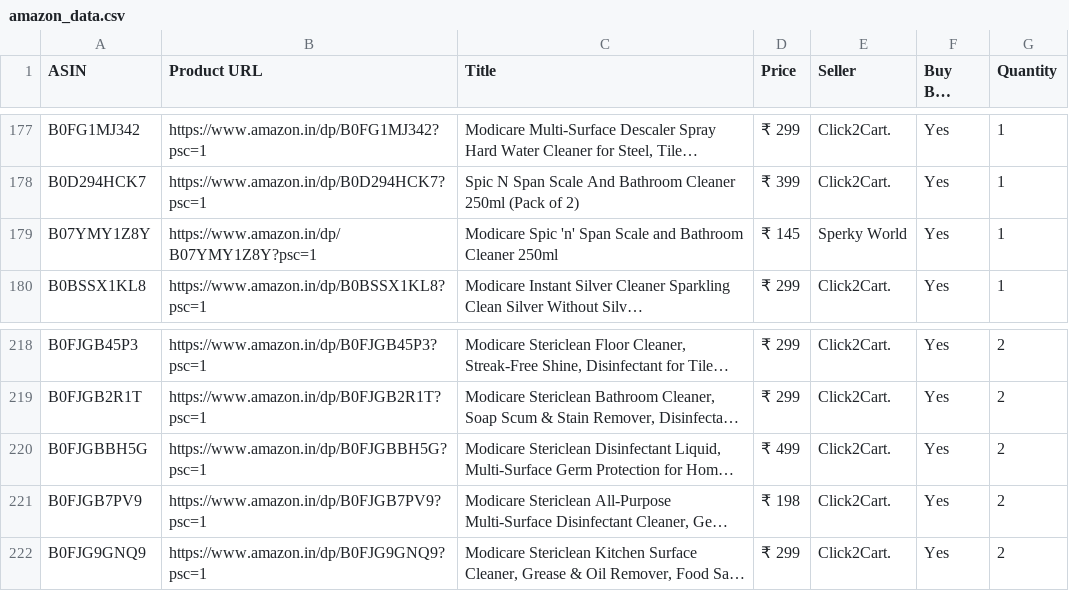
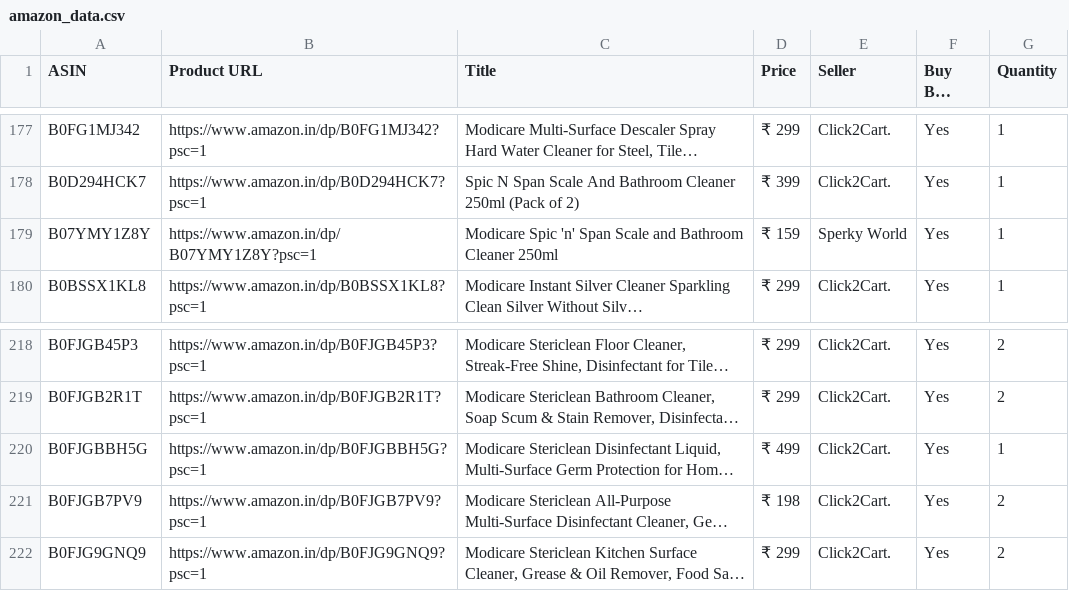
Before and after one commit to egaurav006/amazon-scraper, a CSV file: amazon_data.csv, drawn as a sheet; only a part is shown, gaps mark what is left out; long unchanged cells end in …; the diff covers the shown part only; the diff names each change by its address in the sheet, - before the commit and + after, or states it on an @@ line.

```diff
--- a/amazon_data.csv
+++ b/amazon_data.csv
-D179 (Price): ₹ 145
+D179 (Price): ₹ 159
-G220 (Quantity): 2
+G220 (Quantity): 1
```
Also changed, not shown: 25 edited cells elsewhere in this file.
